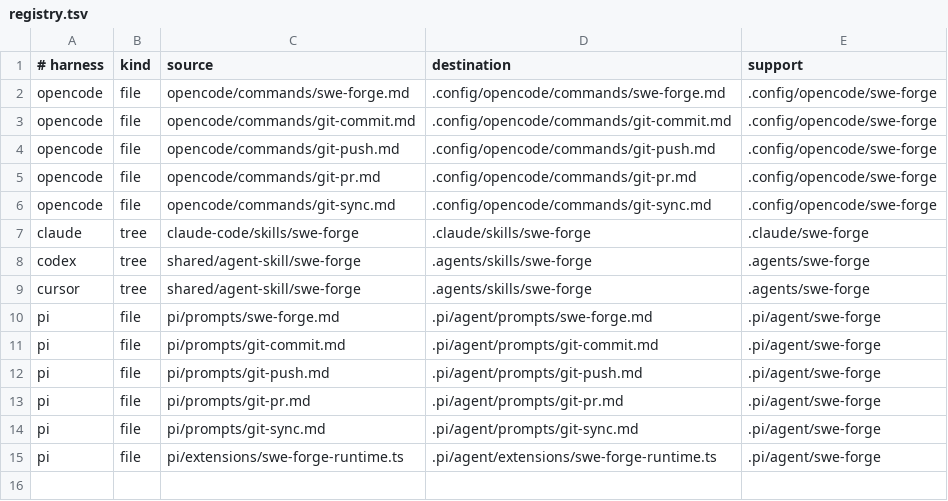
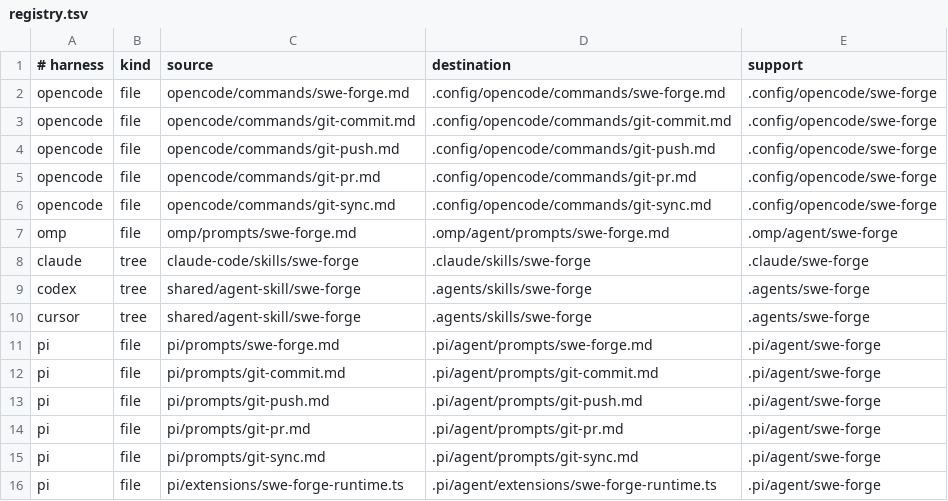
Before and after one commit to joacod/swe-forge, a TSV file: .swe-forge/adapters/registry.tsv, drawn as a sheet; the diff names each change by its address in the sheet, - before the commit and + after, or states it on an @@ line.

Commit message:
Add OMP harness adapter (#60)

```diff
--- a/.swe-forge/adapters/registry.tsv
+++ b/.swe-forge/adapters/registry.tsv
+row 7: omp | file | omp/prompts/swe-forge.md | .omp/agent/prompts/swe-forge.md | .omp/agent/swe-forge
```
Also changed, not shown: 10 other files.
